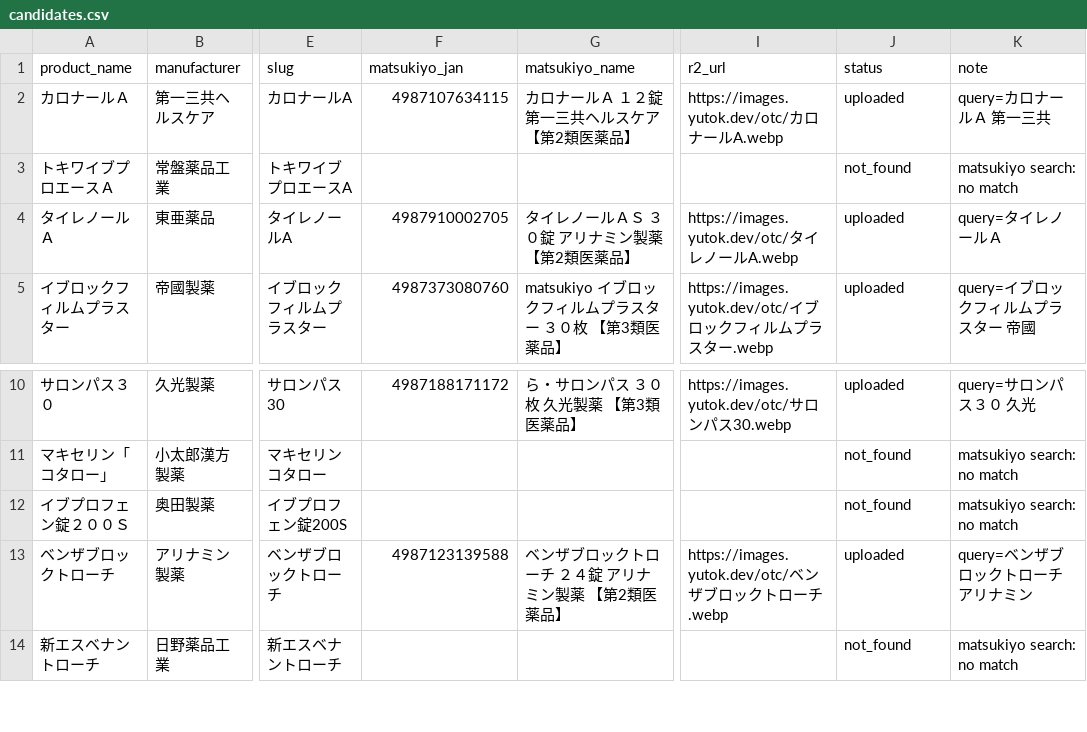
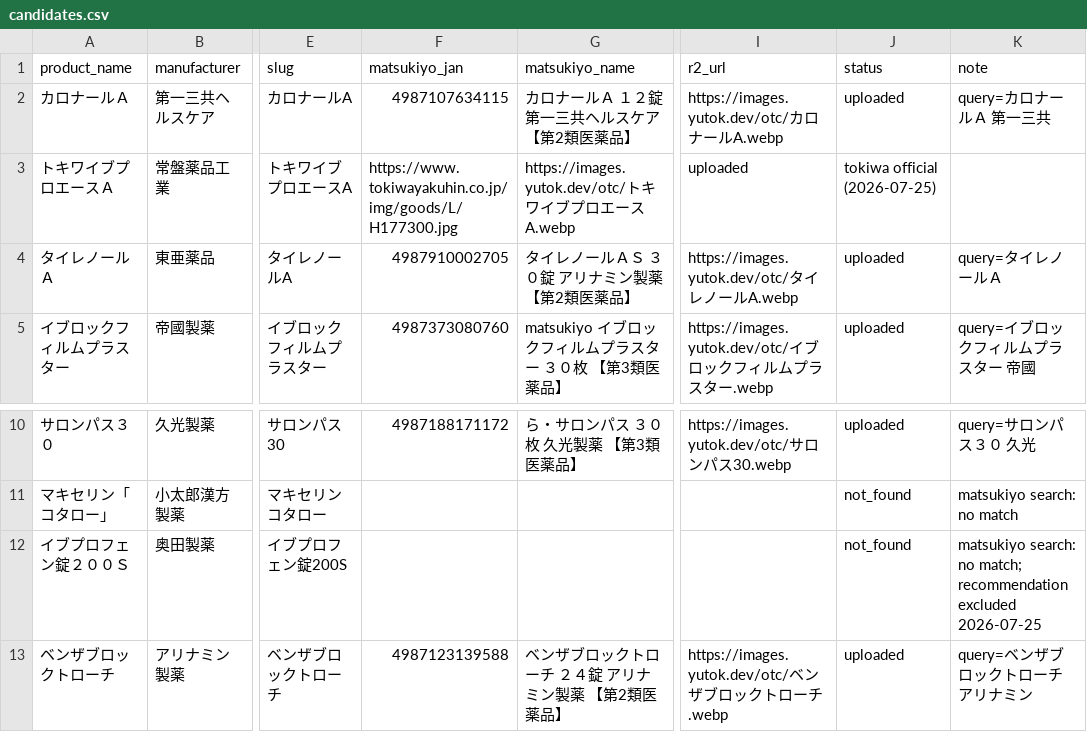
Before and after one commit to 32Lwk/medicine-recommend-system, a CSV file: log/analysis/otc_image_sync/candidates.csv, drawn as a sheet; only a part is shown, gaps mark what is left out; the shorter side is filled out with more unchanged rows; the diff names each change by its address in the sheet, - before the commit and + after, or states it on an @@ line.

```diff
--- a/log/analysis/otc_image_sync/candidates.csv
+++ b/log/analysis/otc_image_sync/candidates.csv
-F3 (matsukiyo_jan): (empty)
+F3 (matsukiyo_jan): https://www.tokiwayakuhin.co.jp/img/goods/L/H177300.jpg
-G3 (matsukiyo_name): (empty)
+G3 (matsukiyo_name): https://images.yutok.dev/otc/トキワイブプロエースA.webp
-I3 (r2_url): (empty)
+I3 (r2_url): uploaded
-J3 (status): not_found
+J3 (status): tokiwa official (2026-07-25)
-K3 (note): matsukiyo search: no match
+K3 (note): (empty)
-K12 (note): matsukiyo search: no match
+K12 (note): matsukiyo search: no match; recommendation excluded 2026-07-25
```
Also changed, not shown: 7 other files.
